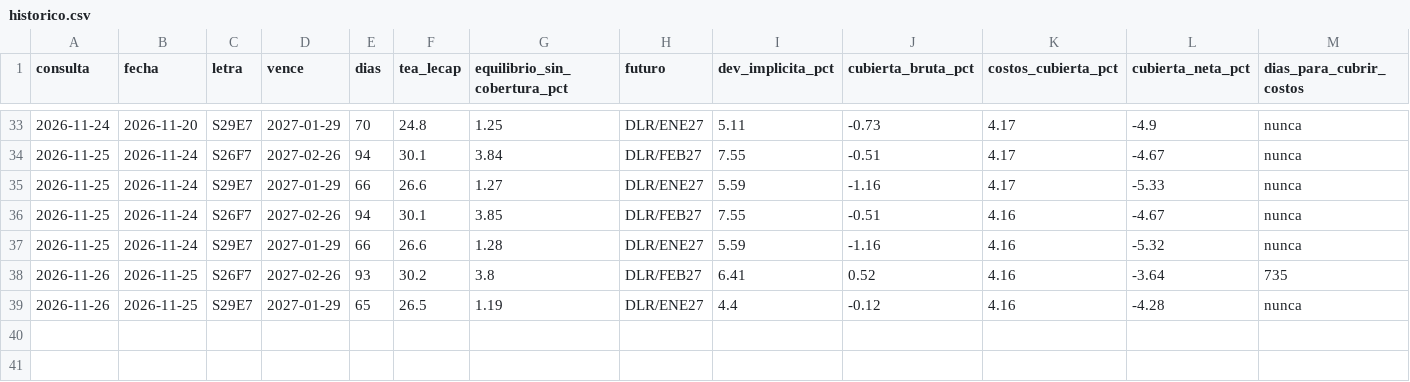
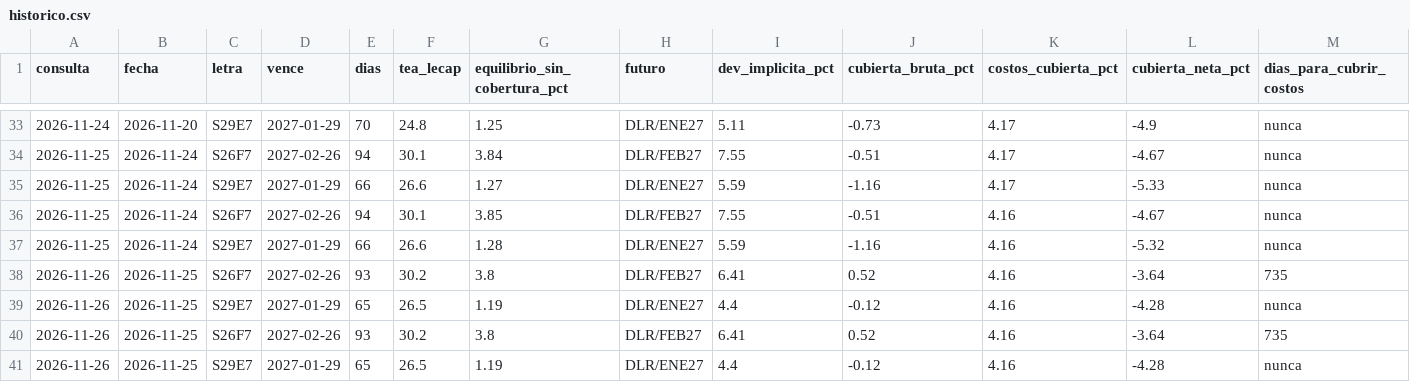
Before and after one commit to Dcostanzo30/ppi-lector, a CSV file: estudios/carry/historico.csv, drawn as a sheet; only a part is shown, gaps mark what is left out.

Commit message:
Carry minorista 2026-11-26

```diff
--- a/estudios/carry/historico.csv
+++ b/estudios/carry/historico.csv
@@ -39 +39,3 @@ consulta,fecha,letra,vence,dias,tea_lecap,equilibrio_sin_cobertura_pct,futuro,de
 2026-11-26,2026-11-25,S29E7,2027-01-29,65,26.5,1.19,DLR/ENE27,4.4,-0.12,4.16,-4.28,nunca
+2026-11-26,2026-11-25,S26F7,2027-02-26,93,30.2,3.8,DLR/FEB27,6.41,0.52,4.16,-3.64,735
+2026-11-26,2026-11-25,S29E7,2027-01-29,65,26.5,1.19,DLR/ENE27,4.4,-0.12,4.16,-4.28,nunca
```
Also changed, not shown: 1 other file.
